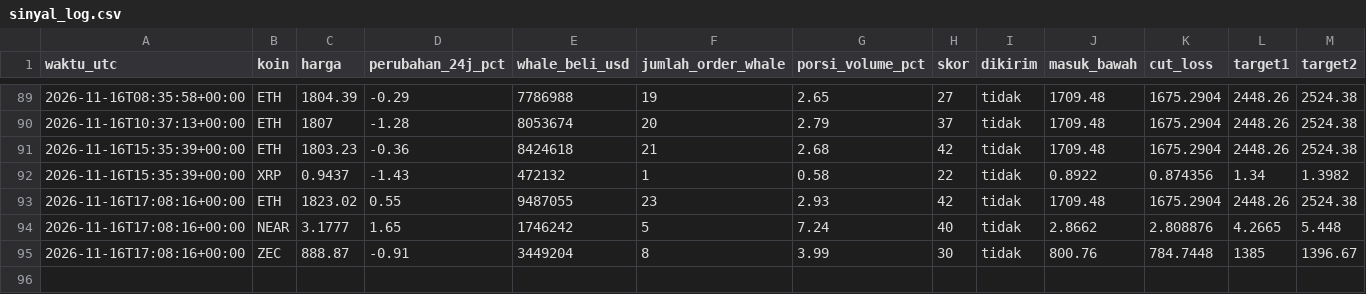
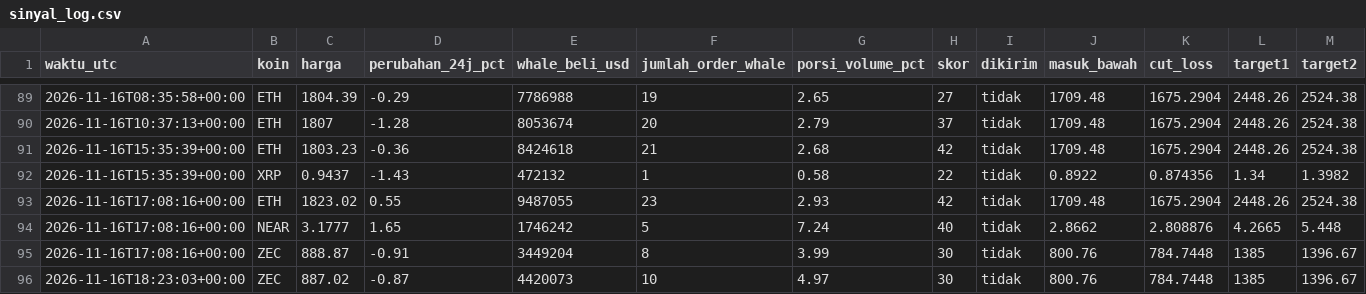
Before and after one commit to Ilhamikir/whale-tracker-v2, a CSV file: sinyal_log.csv, drawn as a sheet; only a part is shown, gaps mark what is left out; rows hold the shown columns only; the diff names each change by its address in the sheet, - before the commit and + after, or states it on an @@ line.

Commit message:
Pembaruan whale tracker

```diff
--- a/sinyal_log.csv
+++ b/sinyal_log.csv
+row 96: 2026-11-16T18:23:03+00:00 | ZEC | 887.02 | -0.87 | 4420073 | 10 | 4.97 | 30 | tidak | 800.76 | 784.7448 | 1385 | 1396.67
```
Also changed, not shown: 1 other file.
